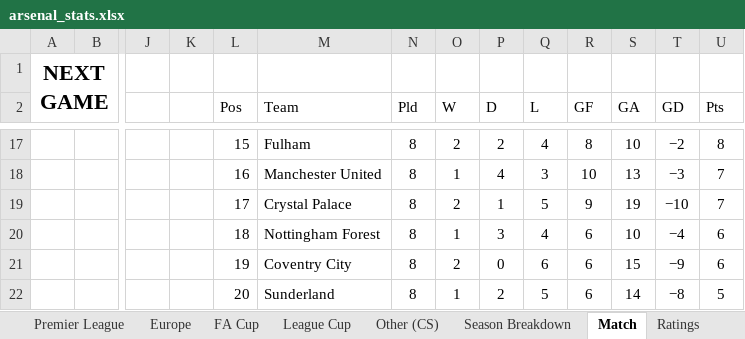
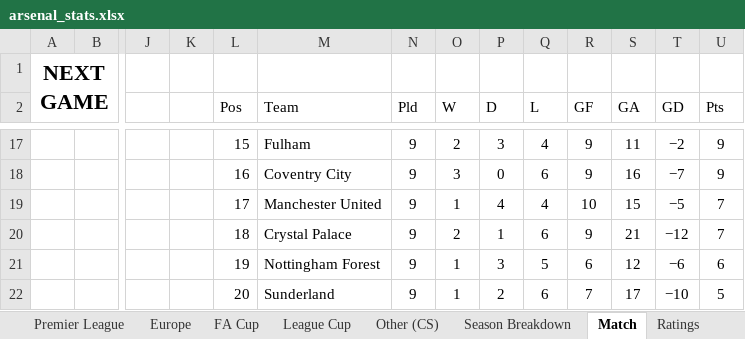
Before and after one commit to przemke92/arsenal, an Excel workbook: data/arsenal_stats.xlsx, sheet Match, drawn as a sheet; only a part is shown, gaps mark what is left out; values as stored, in another font and other column widths than the file's, no borders; removed rows and columns are numbered as before the commit, all else as after; rows hold the shown columns only; the diff covers the shown part only; the diff names each change by its address in the sheet, - before the commit and + after, or states it on an @@ line.

Commit message:
Add files via upload

```diff
--- a/data/arsenal_stats.xlsx (sheet Match)
+++ b/data/arsenal_stats.xlsx (sheet Match)
-N17 (Pld): 8
+N17 (Pld): 9
-P17 (D): 2
+P17 (D): 3
-R17 (GF): 8
+R17 (GF): 9
-S17 (GA): 10
+S17 (GA): 11
-U17 (Pts): 8
+U17 (Pts): 9
+row 18:  |  |  |  | 16 | Coventry City | 9 | 3 | 0 | 6 | 9 | 16 | −7 | 9
-L19 (Pos): 16
+L19 (Pos): 17
-N19:N21 (Pld): 8
+N19:N21 (Pld): 9
-Q19 (L): 3
+Q19 (L): 4
-S19 (GA): 13
+S19 (GA): 15
-T19 (GD): −3
+T19 (GD): −5
-L20 (Pos): 17
+L20 (Pos): 18
-Q20 (L): 5
+Q20 (L): 6
-S20 (GA): 19
+S20 (GA): 21
-T20 (GD): −10
+T20 (GD): −12
-L21 (Pos): 18
+L21 (Pos): 19
-Q21 (L): 4
+Q21 (L): 5
-S21 (GA): 10
+S21 (GA): 12
-T21 (GD): −4
+T21 (GD): −6
-row 21:  |  |  |  | 19 | Coventry City | 8 | 2 | 0 | 6 | 6 | 15 | −9 | 6
-N22 (Pld): 8
+N22 (Pld): 9
-Q22 (L): 5
+Q22 (L): 6
-R22 (GF): 6
+R22 (GF): 7
-S22 (GA): 14
+S22 (GA): 17
-T22 (GD): −8
+T22 (GD): −10
```
Also changed, not shown: 11 added rows, 11 removed rows and 9 edited cells elsewhere in this sheet, sheet Ratings, sheet Premier League, sheet Apps & Goals, sheet Apps & Goals 26-27, sheet #, sheet Season Breakdown, 1 more sheet, charts or pictures.
